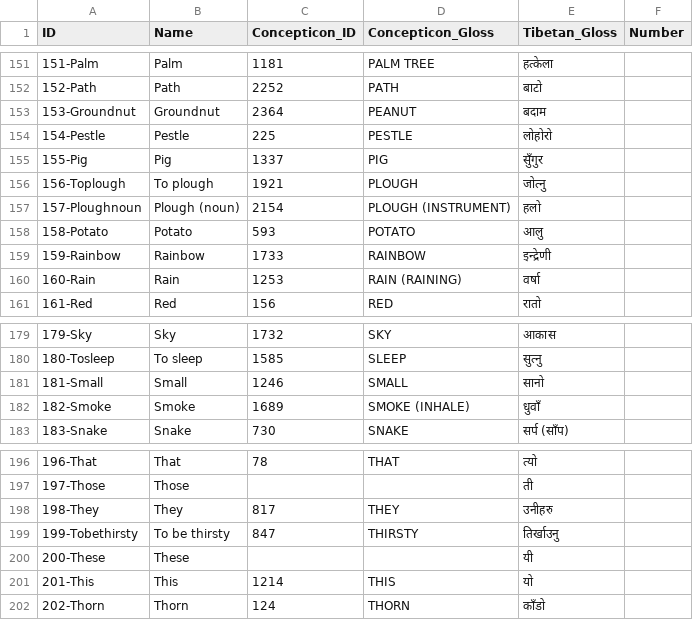
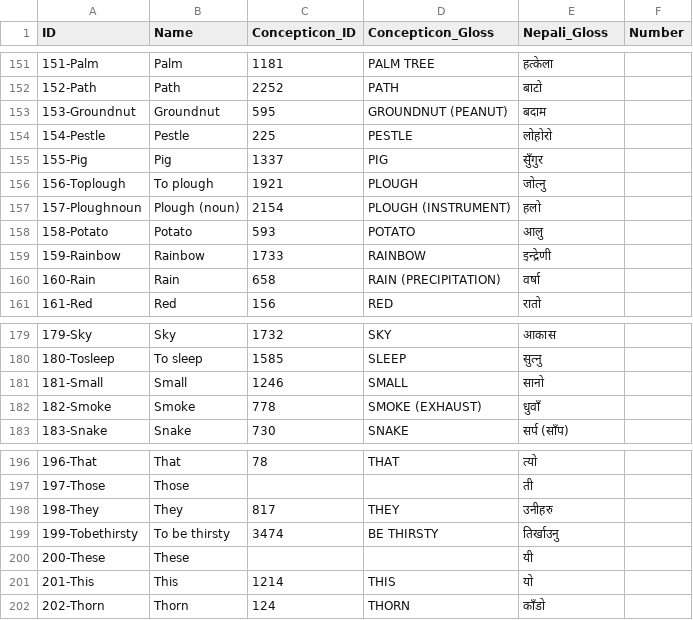
Before and after one commit to lexibank/dhakalsouthwesttibetic, a CSV file: cldf/parameters.csv, drawn as a sheet; only a part is shown, gaps mark what is left out; the diff covers the shown part only.

```diff
--- a/cldf/parameters.csv
+++ b/cldf/parameters.csv
@@ -1 +1 @@
-ID,Name,Concepticon_ID,Concepticon_Gloss,Tibetan_Gloss,Number
+ID,Name,Concepticon_ID,Concepticon_Gloss,Nepali_Gloss,Number
@@ -152,3 +152,3 @@ ID,Name,Concepticon_ID,Concepticon_Gloss,Tibetan_Gloss,Number
 152-Path,Path,2252,PATH,बाटो,
-153-Groundnut,Groundnut,2364,PEANUT,बदाम,
+153-Groundnut,Groundnut,595,GROUNDNUT (PEANUT),बदाम,
 154-Pestle,Pestle,225,PESTLE,लोहोरो,
@@ -159,3 +159,3 @@ ID,Name,Concepticon_ID,Concepticon_Gloss,Tibetan_Gloss,Number
 159-Rainbow,Rainbow,1733,RAINBOW,इन्द्रेणी,
-160-Rain,Rain,1253,RAIN (RAINING),वर्षा,
+160-Rain,Rain,658,RAIN (PRECIPITATION),वर्षा,
 161-Red,Red,156,RED,रातो,
@@ -181,3 +181,3 @@ ID,Name,Concepticon_ID,Concepticon_Gloss,Tibetan_Gloss,Number
 181-Small,Small,1246,SMALL,सानो,
-182-Smoke,Smoke,1689,SMOKE (INHALE),धुवाँ,
+182-Smoke,Smoke,778,SMOKE (EXHAUST),धुवाँ,
 183-Snake,Snake,730,SNAKE,सर्प (साँप),
@@ -198,3 +198,3 @@ ID,Name,Concepticon_ID,Concepticon_Gloss,Tibetan_Gloss,Number
 198-They,They,817,THEY,उनीहरु,
-199-Tobethirsty,To be thirsty,847,THIRSTY,तिर्खाउनु,
+199-Tobethirsty,To be thirsty,3474,BE THIRSTY,तिर्खाउनु,
 200-These,These,,,यी,
```
Also changed, not shown: 14 edited cells elsewhere in this file, etc/concepts.tsv, 7 other files.
